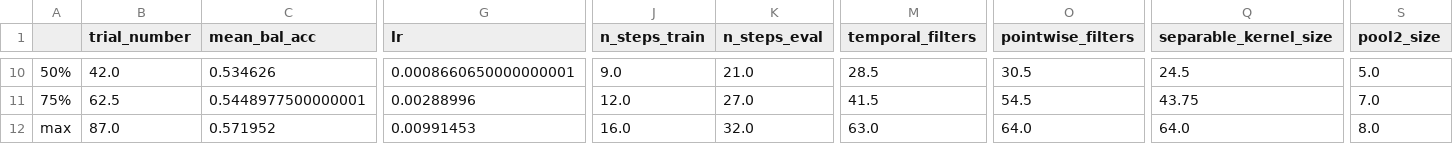
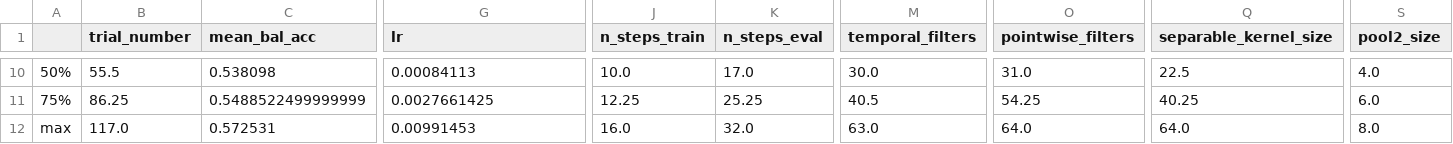
Before and after one commit to thesixtium/spiking-eegnet, a CSV file: results/trial_analysis_output/summary_stats.csv, drawn as a sheet; only a part is shown, gaps mark what is left out; the diff covers the shown part only; the diff names each change by its address in the sheet, - before the commit and + after, or states it on an @@ line.

```diff
--- a/results/trial_analysis_output/summary_stats.csv
+++ b/results/trial_analysis_output/summary_stats.csv
-B10 (trial_number): 42.0
+B10 (trial_number): 55.5
-C10 (mean_bal_acc): 0.534626
+C10 (mean_bal_acc): 0.538098
-G10 (lr): 0.0008660650000000001
+G10 (lr): 0.00084113
-J10 (n_steps_train): 9.0
+J10 (n_steps_train): 10.0
-K10 (n_steps_eval): 21.0
+K10 (n_steps_eval): 17.0
-M10 (temporal_filters): 28.5
+M10 (temporal_filters): 30.0
-O10 (pointwise_filters): 30.5
+O10 (pointwise_filters): 31.0
-Q10 (separable_kernel_size): 24.5
+Q10 (separable_kernel_size): 22.5
-S10 (pool2_size): 5.0
+S10 (pool2_size): 4.0
-B11 (trial_number): 62.5
+B11 (trial_number): 86.25
-C11 (mean_bal_acc): 0.5448977500000001
+C11 (mean_bal_acc): 0.5488522499999999
-G11 (lr): 0.00288996
+G11 (lr): 0.0027661425
-J11 (n_steps_train): 12.0
+J11 (n_steps_train): 12.25
-K11 (n_steps_eval): 27.0
+K11 (n_steps_eval): 25.25
-M11 (temporal_filters): 41.5
+M11 (temporal_filters): 40.5
-O11 (pointwise_filters): 54.5
+O11 (pointwise_filters): 54.25
-Q11 (separable_kernel_size): 43.75
+Q11 (separable_kernel_size): 40.25
-S11 (pool2_size): 7.0
+S11 (pool2_size): 6.0
-B12 (trial_number): 87.0
+B12 (trial_number): 117.0
-C12 (mean_bal_acc): 0.571952
+C12 (mean_bal_acc): 0.572531
```
Also changed, not shown: 1 added row, 1 removed row and 53 edited cells elsewhere in this file, 18 other files.
